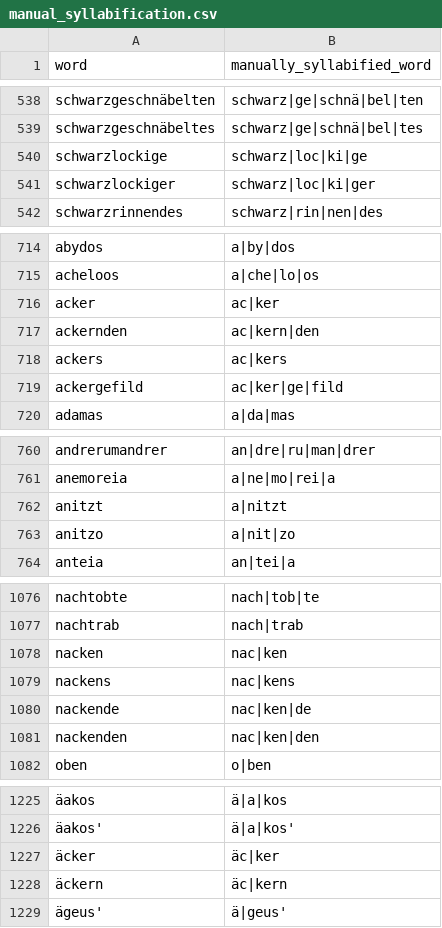
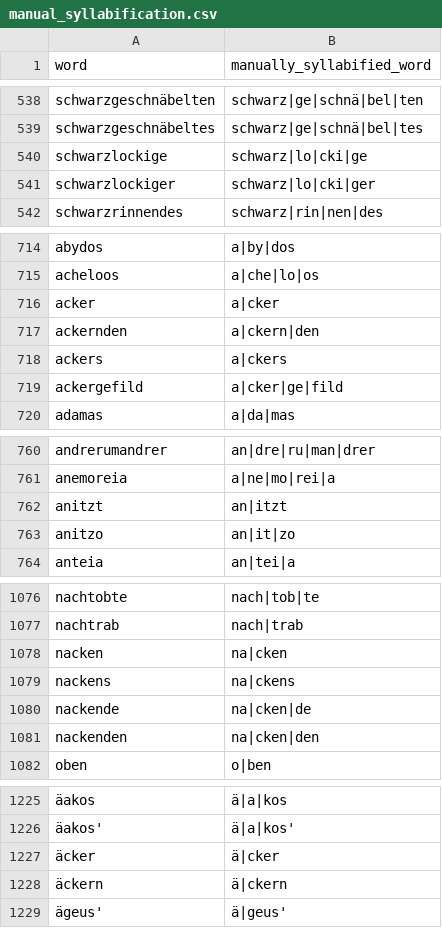
Before and after one commit to Lao3ren2/Ilias-scansion, a CSV file: syllabification/manual_syllabification.csv, drawn as a sheet; only a part is shown, gaps mark what is left out; the diff covers the shown part only; the diff names each change by its address in the sheet, - before the commit and + after, or states it on an @@ line.

```diff
--- a/syllabification/manual_syllabification.csv
+++ b/syllabification/manual_syllabification.csv
-B540 (manually_syllabified_word): schwarz|loc|ki|ge
+B540 (manually_syllabified_word): schwarz|lo|cki|ge
-B541 (manually_syllabified_word): schwarz|loc|ki|ger
+B541 (manually_syllabified_word): schwarz|lo|cki|ger
-B716 (manually_syllabified_word): ac|ker
+B716 (manually_syllabified_word): a|cker
-B717 (manually_syllabified_word): ac|kern|den
+B717 (manually_syllabified_word): a|ckern|den
-B718 (manually_syllabified_word): ac|kers
+B718 (manually_syllabified_word): a|ckers
-B719 (manually_syllabified_word): ac|ker|ge|fild
+B719 (manually_syllabified_word): a|cker|ge|fild
-B762 (manually_syllabified_word): a|nitzt
+B762 (manually_syllabified_word): an|itzt
-B763 (manually_syllabified_word): a|nit|zo
+B763 (manually_syllabified_word): an|it|zo
-B1078 (manually_syllabified_word): nac|ken
+B1078 (manually_syllabified_word): na|cken
-B1079 (manually_syllabified_word): nac|kens
+B1079 (manually_syllabified_word): na|ckens
-B1080 (manually_syllabified_word): nac|ken|de
+B1080 (manually_syllabified_word): na|cken|de
-B1081 (manually_syllabified_word): nac|ken|den
+B1081 (manually_syllabified_word): na|cken|den
-B1227 (manually_syllabified_word): äc|ker
+B1227 (manually_syllabified_word): ä|cker
-B1228 (manually_syllabified_word): äc|kern
+B1228 (manually_syllabified_word): ä|ckern
```
Also changed, not shown: 11 edited cells elsewhere in this file, sources/Digbib_Odyssee.csv, 4 other files.
